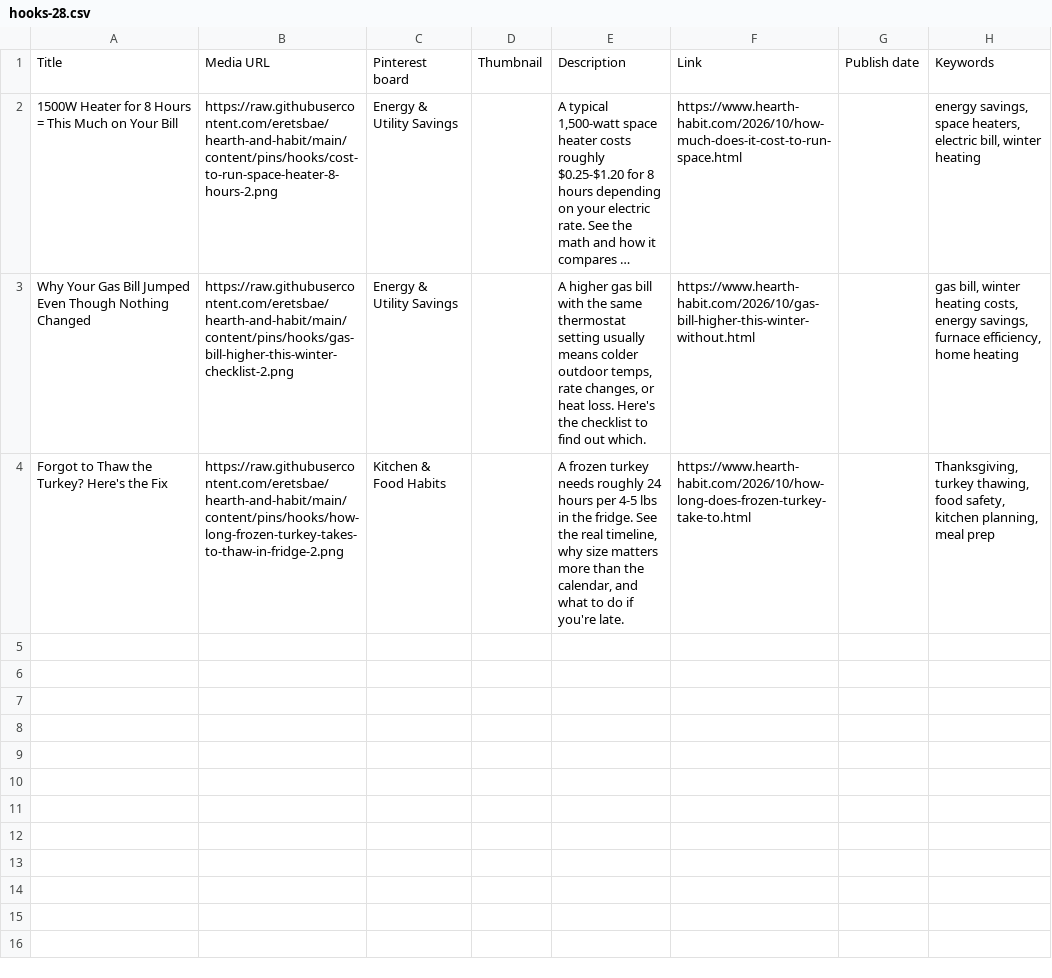
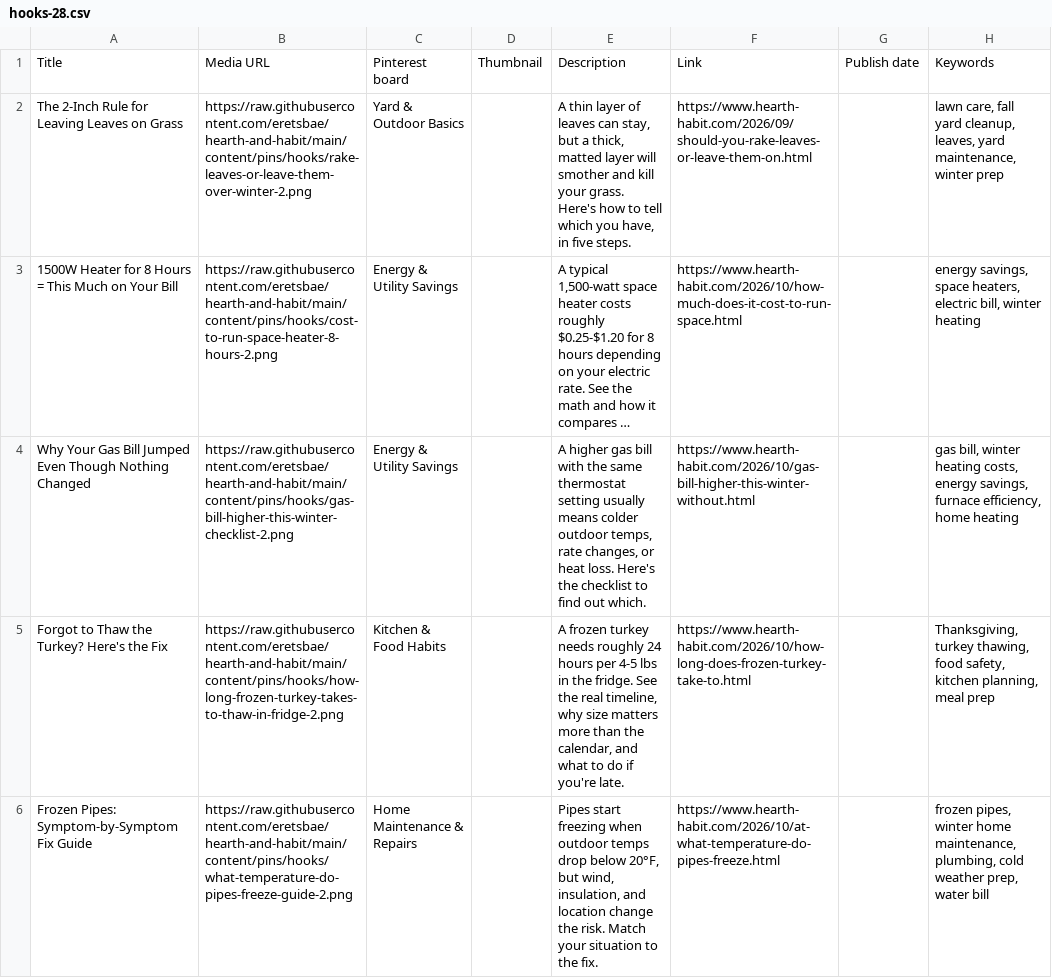
Before and after one commit to eretsbae/hearth-and-habit, a CSV file: content/pins/hooks/hooks-28.csv, drawn as a sheet; long unchanged cells end in …; the diff names each change by its address in the sheet, - before the commit and + after, or states it on an @@ line.

```diff
--- a/content/pins/hooks/hooks-28.csv
+++ b/content/pins/hooks/hooks-28.csv
+row 2: The 2-Inch Rule for Leaving Leaves on Grass | https://raw.githubusercontent.com/eretsbae/hearth-and-habit/main/content/pins/hooks/rake-leaves-or-leave-them-over-winter-2.png | Yard & Outdoor Basics |  | A thin layer of leaves can stay, but a thick, matted layer will smother and kill your grass. Here's how to tell which you have, in five steps. | https://www.hearth-habit.com/2026/09/should-you-rake-leaves-or-leave-them-on.html |  | lawn care, fall yard cleanup, leaves, yard maintenance, winter prep
+row 6: Frozen Pipes: Symptom-by-Symptom Fix Guide | https://raw.githubusercontent.com/eretsbae/hearth-and-habit/main/content/pins/hooks/what-temperature-do-pipes-freeze-guide-2.png | Home Maintenance & Repairs |  | Pipes start freezing when outdoor temps drop below 20°F, but wind, insulation, and location change the risk. Match your situation to the fix. | https://www.hearth-habit.com/2026/10/at-what-temperature-do-pipes-freeze.html |  | frozen pipes, winter home maintenance, plumbing, cold weather prep, water bill
```
Also changed, not shown: content/pins/hooks/hooks-18.csv, content/pins/hooks/hooks-19.csv, 16 other files.
